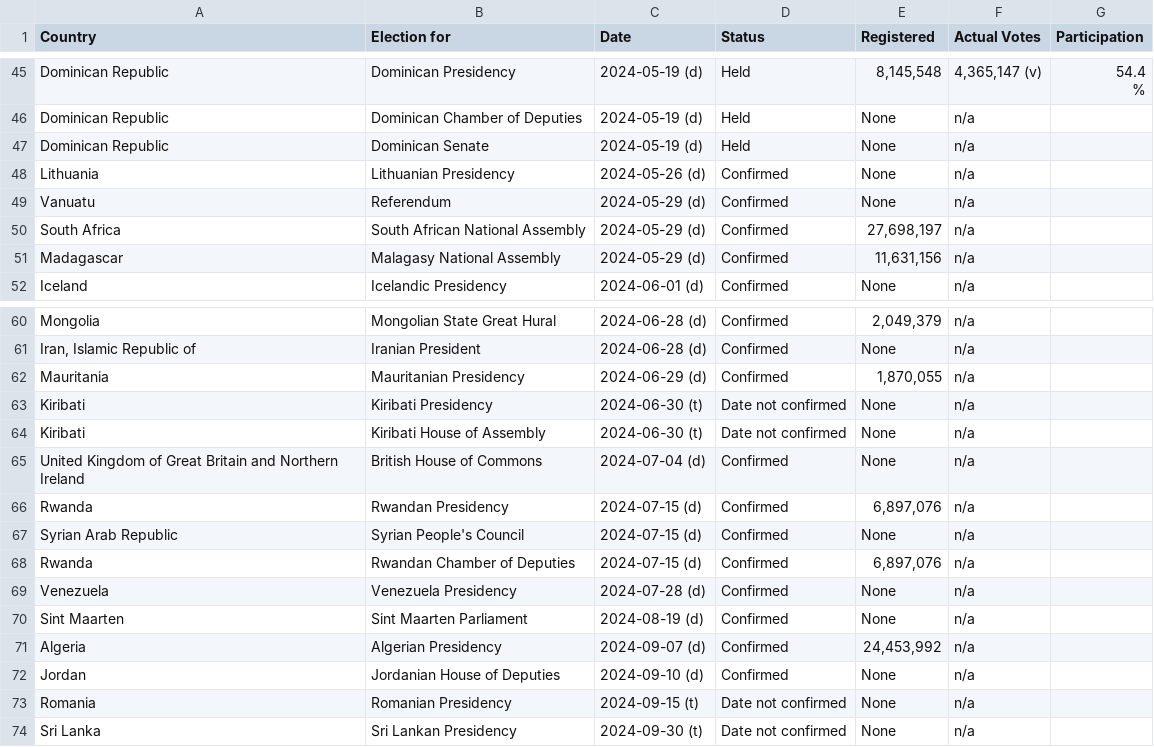
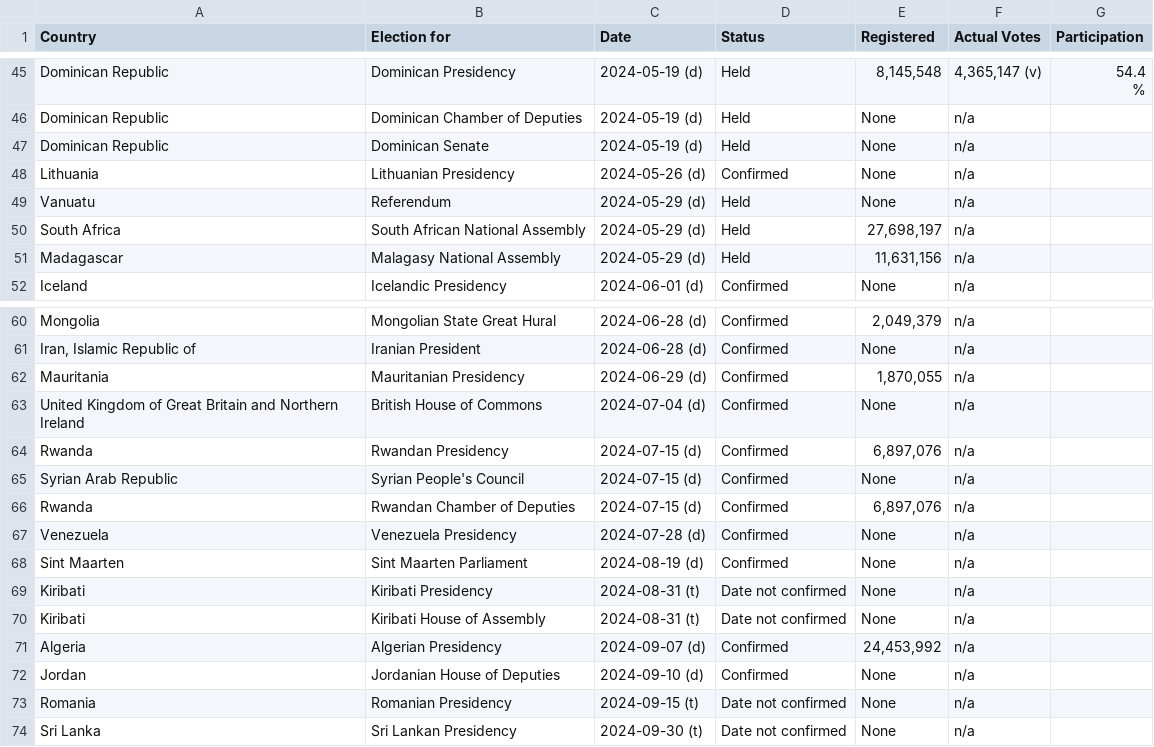
Before and after one commit to katrventura/elections-scraper, a CSV file: data.csv, drawn as a sheet; only a part is shown, gaps mark what is left out.

```diff
--- a/data.csv
+++ b/data.csv
@@ -75,5 +75,5 @@ Dominican Republic,Dominican Senate,2024-05-19 (d),Held,None,n/a,
 Lithuania,Lithuanian Presidency,2024-05-26 (d),Confirmed,None,n/a,
-Vanuatu,Referendum,2024-05-29 (d),Confirmed,None,n/a,
-South Africa,South African National Assembly,2024-05-29 (d),Confirmed,"27,698,197",n/a,
-Madagascar,Malagasy National Assembly,2024-05-29 (d),Confirmed,"11,631,156",n/a,
+Vanuatu,Referendum,2024-05-29 (d),Held,None,n/a,
+South Africa,South African National Assembly,2024-05-29 (d),Held,"27,698,197",n/a,
+Madagascar,Malagasy National Assembly,2024-05-29 (d),Held,"11,631,156",n/a,
 Iceland,Icelandic Presidency,2024-06-01 (d),Confirmed,None,n/a,
@@ -89,4 +89,2 @@ Mongolia,Mongolian State Great Hural,2024-06-28 (d),Confirmed,"2,049,379",n/a,
 Mauritania,Mauritanian Presidency,2024-06-29 (d),Confirmed,"1,870,055",n/a,
-Kiribati,Kiribati Presidency,2024-06-30 (t),Date not confirmed,None,n/a,
-Kiribati,Kiribati House of Assembly,2024-06-30 (t),Date not confirmed,None,n/a,
 United Kingdom of Great Britain and Northern Ireland,British House of Commons,2024-07-04 (d),Confirmed,None,n/a,
@@ -97,2 +95,4 @@ Venezuela,Venezuela Presidency,2024-07-28 (d),Confirmed,None,n/a,
 Sint Maarten,Sint Maarten Parliament,2024-08-19 (d),Confirmed,None,n/a,
+Kiribati,Kiribati Presidency,2024-08-31 (t),Date not confirmed,None,n/a,
+Kiribati,Kiribati House of Assembly,2024-08-31 (t),Date not confirmed,None,n/a,
 Algeria,Algerian Presidency,2024-09-07 (d),Confirmed,"24,453,992",n/a,
```
